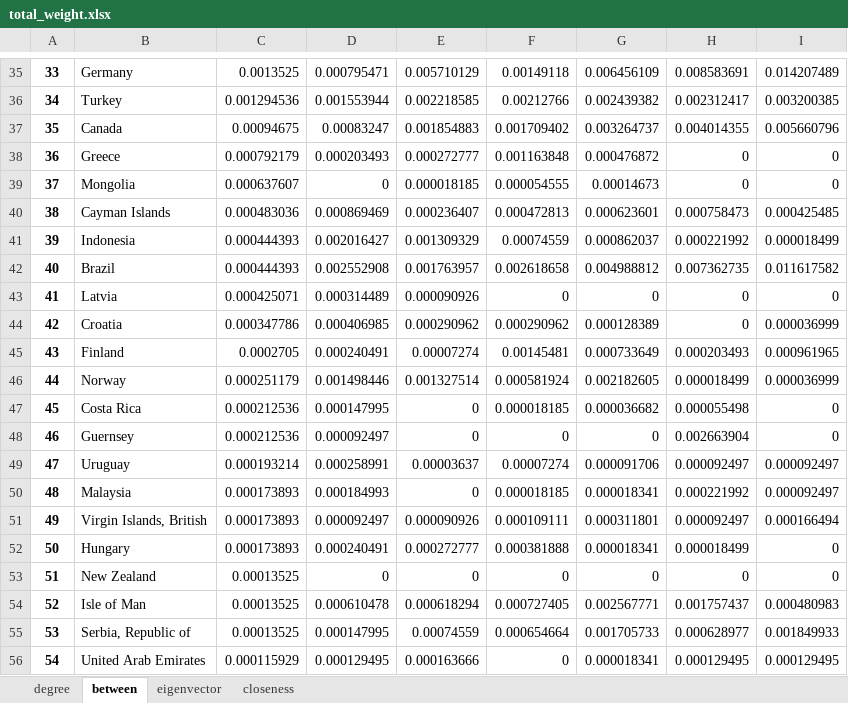
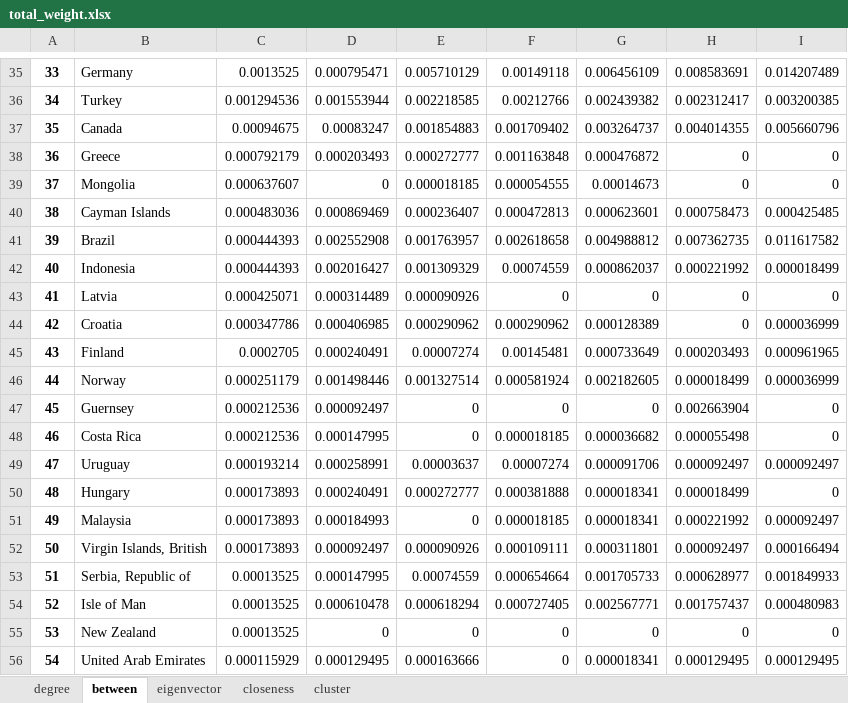
Before and after one commit to dshen1/imf_gff_metwork, an Excel workbook: result/excel/total_weight.xlsx, sheet between, drawn as a sheet; only a part is shown, gaps mark what is left out; values as stored, in another font and other column widths than the file's, no borders; removed rows and columns are numbered as before the commit, all else as after; the diff covers the shown part only; the diff names each change by its address in the sheet, - before the commit and + after, or states it on an @@ line.

```diff
--- a/result/excel/total_weight.xlsx (sheet between)
+++ b/result/excel/total_weight.xlsx (sheet between)
+sheet tab: cluster
-row 41: 39 | Indonesia | 0.000444393 | 0.002016427 | 0.001309329 | 0.00074559 | 0.000862037 | 0.000221992 | 0.000018499
-A41: 40
+A41: 39
+row 42: 40 | Indonesia | 0.000444393 | 0.002016427 | 0.001309329 | 0.00074559 | 0.000862037 | 0.000221992 | 0.000018499
-B47: Costa Rica
+B47: Guernsey
-D47: 0.000147995
+D47: 0.000092497
-F47: 0.000018185
+F47: 0
-G47: 0.000036682
+G47: 0
-H47: 0.000055498
+H47: 0.002663904
-B48: Guernsey
+B48: Costa Rica
-D48: 0.000092497
+D48: 0.000147995
-F48: 0
+F48: 0.000018185
-G48: 0
+G48: 0.000036682
-H48: 0.002663904
+H48: 0.000055498
+row 50: 48 | Hungary | 0.000173893 | 0.000240491 | 0.000272777 | 0.000381888 | 0.000018341 | 0.000018499 | 0
-A51: 48
+A51: 49
-A52: 49
+A52: 50
-row 52: 50 | Hungary | 0.000173893 | 0.000240491 | 0.000272777 | 0.000381888 | 0.000018341 | 0.000018499 | 0
-B53: New Zealand
+B53: Serbia, Republic of
-D53: 0
+D53: 0.000147995
-E53: 0
+E53: 0.00074559
-F53: 0
+F53: 0.000654664
-G53: 0
+G53: 0.001705733
-H53: 0
+H53: 0.000628977
-I53: 0
+I53: 0.001849933
-B55: Serbia, Republic of
+B55: New Zealand
-D55: 0.000147995
+D55: 0
-E55: 0.00074559
+E55: 0
-F55: 0.000654664
+F55: 0
-G55: 0.001705733
+G55: 0
-H55: 0.000628977
+H55: 0
-I55: 0.001849933
+I55: 0
```
Also changed, not shown: 529 edited cells elsewhere in this sheet, sheet eigenvector, sheet closeness, result/excel/CDIS_weight.xlsx, result/excel/CPIS_weight.xlsx, 5 other files.
